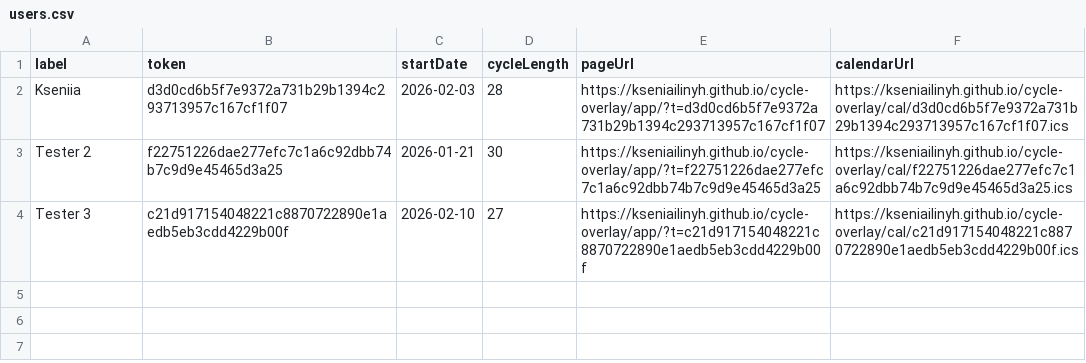
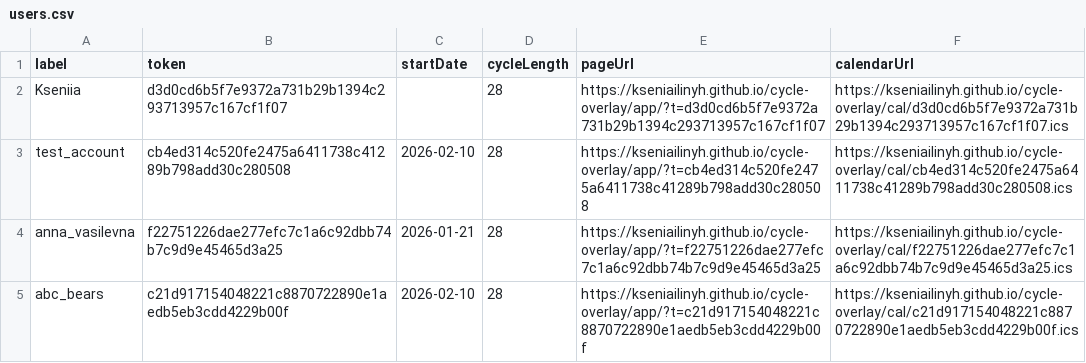
Before and after one commit to kseniailinyh/cycle-overlay, a CSV file: docs/data/users.csv, drawn as a sheet.

Commit message:
Update CSV test and user names

```diff
--- a/docs/data/users.csv
+++ b/docs/data/users.csv
@@ -1,4 +1,5 @@
 label,token,startDate,cycleLength,pageUrl,calendarUrl
-Kseniia,d3d0cd6b5f7e9372a731b29b1394c293713957c167cf1f07,2026-02-03,28,https://kseniailinyh.github.io/cycle-overlay/app/?t=d3d0cd6b5f7e9372a731b29b1394c293713957c167cf1f07,https://kseniailinyh.github.io/cycle-overlay/cal/d3d0cd6b5f7e9372a731b29b1394c293713957c167cf1f07.ics
-Tester 2,f22751226dae277efc7c1a6c92dbb74b7c9d9e45465d3a25,2026-01-21,30,https://kseniailinyh.github.io/cycle-overlay/app/?t=f22751226dae277efc7c1a6c92dbb74b7c9d9e45465d3a25,https://kseniailinyh.github.io/cycle-overlay/cal/f22751226dae277efc7c1a6c92dbb74b7c9d9e45465d3a25.ics
-Tester 3,c21d917154048221c8870722890e1aedb5eb3cdd4229b00f,2026-02-10,27,https://kseniailinyh.github.io/cycle-overlay/app/?t=c21d917154048221c8870722890e1aedb5eb3cdd4229b00f,https://kseniailinyh.github.io/cycle-overlay/cal/c21d917154048221c8870722890e1aedb5eb3cdd4229b00f.ics
+Kseniia,d3d0cd6b5f7e9372a731b29b1394c293713957c167cf1f07,,28,https://kseniailinyh.github.io/cycle-overlay/app/?t=d3d0cd6b5f7e9372a731b29b1394c293713957c167cf1f07,https://kseniailinyh.github.io/cycle-overlay/cal/d3d0cd6b5f7e9372a731b29b1394c293713957c167cf1f07.ics
+test_account,cb4ed314c520fe2475a6411738c41289b798add30c280508,2026-02-10,28,https://kseniailinyh.github.io/cycle-overlay/app/?t=cb4ed314c520fe2475a6411738c41289b798add30c280508,https://kseniailinyh.github.io/cycle-overlay/cal/cb4ed314c520fe2475a6411738c41289b798add30c280508.ics
+anna_vasilevna,f22751226dae277efc7c1a6c92dbb74b7c9d9e45465d3a25,2026-01-21,28,https://kseniailinyh.github.io/cycle-overlay/app/?t=f22751226dae277efc7c1a6c92dbb74b7c9d9e45465d3a25,https://kseniailinyh.github.io/cycle-overlay/cal/f22751226dae277efc7c1a6c92dbb74b7c9d9e45465d3a25.ics
+abc_bears,c21d917154048221c8870722890e1aedb5eb3cdd4229b00f,2026-02-10,28,https://kseniailinyh.github.io/cycle-overlay/app/?t=c21d917154048221c8870722890e1aedb5eb3cdd4229b00f,https://kseniailinyh.github.io/cycle-overlay/cal/c21d917154048221c8870722890e1aedb5eb3cdd4229b00f.ics
```
Also changed, not shown: 13 other files.
